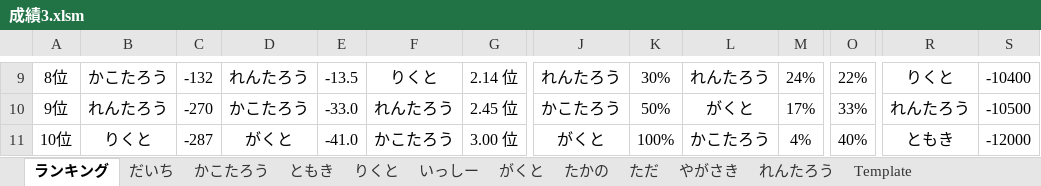
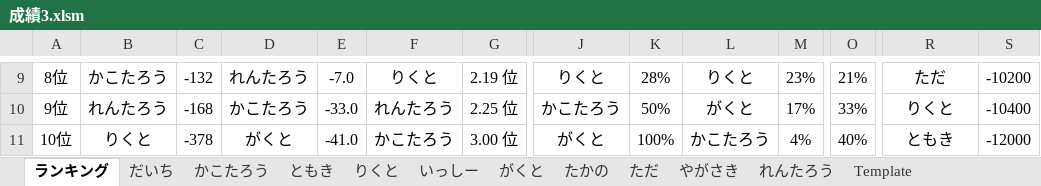
Before and after one commit to daicho/mahjong, an Excel workbook: 三人麻雀/成績3.xlsm, sheet ランキング, drawn as a sheet; only a part is shown, gaps mark what is left out; values as stored, in another font and other column widths than the file's, no borders; the diff covers the shown part only; the diff names each change by its address in the sheet, - before the commit and + after, or states it on an @@ line.

```diff
--- a/三人麻雀/成績3.xlsm (sheet ランキング)
+++ b/三人麻雀/成績3.xlsm (sheet ランキング)
-E9: -13.5
+E9: -7.0
-G9: 2.14 位
+G9: 2.19 位
-J9: れんたろう
+J9: りくと
-K9: 30%
+K9: 28%
-L9: れんたろう
+L9: りくと
-M9: 24%
+M9: 23%
-O9: 22%
+O9: 21%
-R9: りくと
+R9: ただ
-S9: -10400
+S9: -10200
-C10: -270
+C10: -168
-G10: 2.45 位
+G10: 2.25 位
-R10: れんたろう
+R10: りくと
-S10: -10500
+S10: -10400
-C11: -287
+C11: -378
```
Also changed, not shown: 30 edited cells elsewhere in this sheet, sheet れんたろう, sheet りくと, sheet だいち, charts or pictures, 三人麻雀/Template3.xlsm, 三人麻雀/対局/2018-12-16.xlsm, 3 other files.
